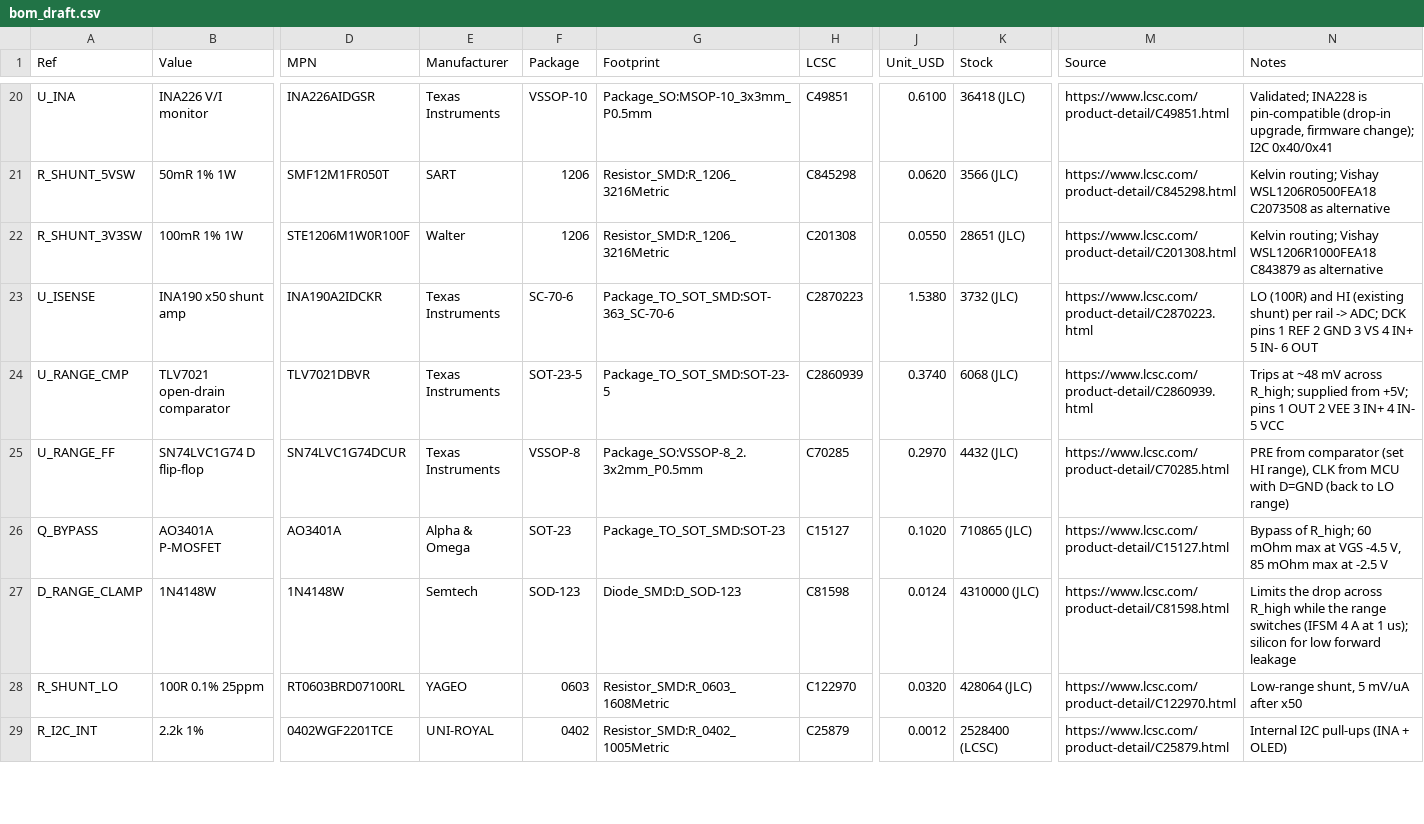
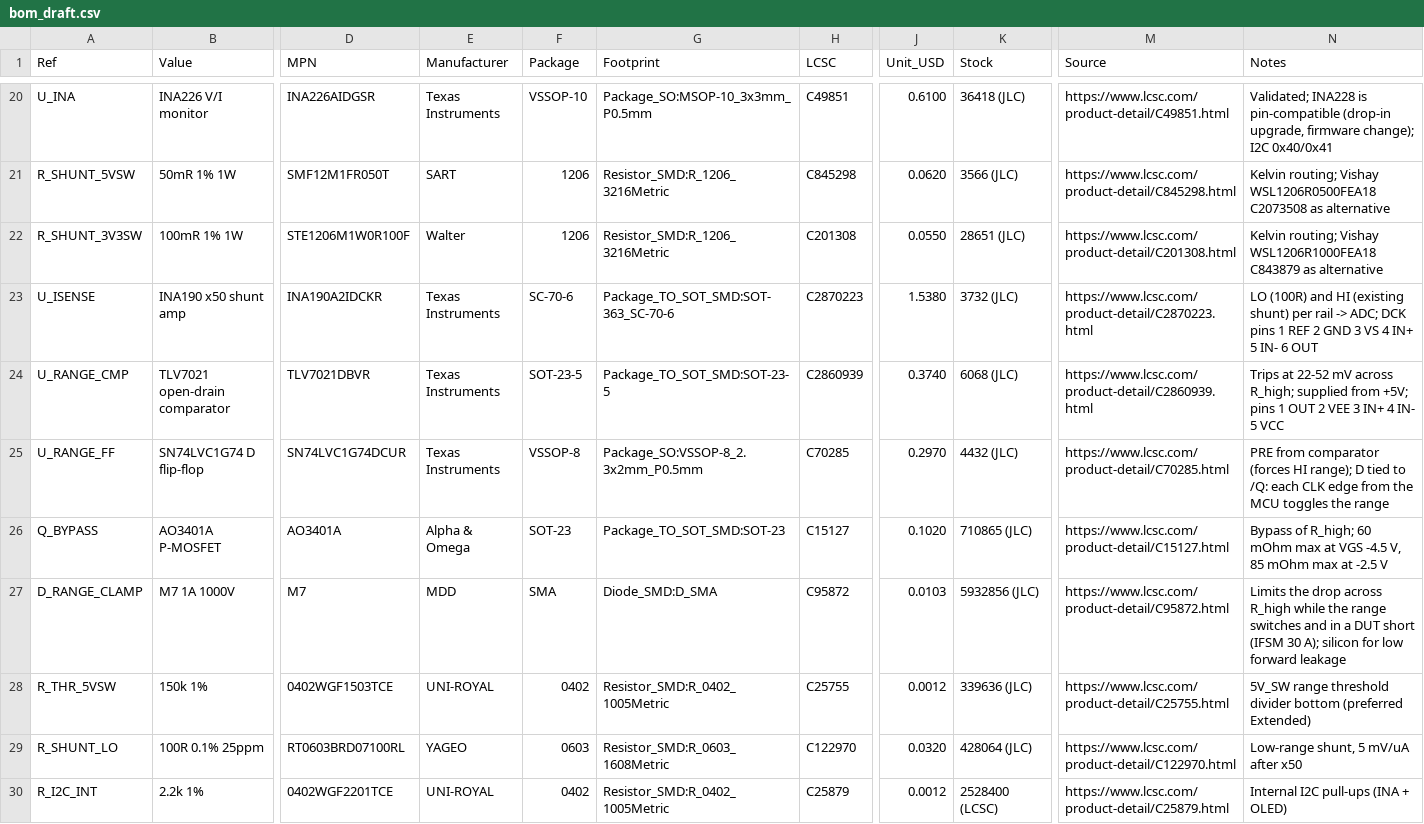
Before and after one commit to AlksGit/OOTY-, a CSV file: bom/bom_draft.csv, drawn as a sheet; only a part is shown, gaps mark what is left out; rows hold the shown columns only; the diff covers the shown part only; the diff names each change by its address in the sheet, - before the commit and + after, or states it on an @@ line.

```diff
--- a/bom/bom_draft.csv
+++ b/bom/bom_draft.csv
-N24 (Notes): Trips at ~48 mV across…
+N24 (Notes): Trips at 22-52 mV across…
-N25 (Notes): …from comparator (set HI range), CLK from MCU with D=GND (back to LO range)
+N25 (Notes): …from comparator (forces HI range); D tied to /Q: each CLK edge from the MCU toggles the range
-B27 (Value): 1N4148W
+B27 (Value): M7 1A 1000V
-D27 (MPN): 1N4148W
+D27 (MPN): M7
-E27 (Manufacturer): Semtech
+E27 (Manufacturer): MDD
-F27 (Package): SOD-123
+F27 (Package): SMA
-G27 (Footprint): Diode_SMD:D_SOD-123
+G27 (Footprint): Diode_SMD:D_SMA
-H27 (LCSC): C81598
+H27 (LCSC): C95872
-J27 (Unit_USD): 0.0124
+J27 (Unit_USD): 0.0103
-K27 (Stock): 4310000 (JLC)
+K27 (Stock): 5932856 (JLC)
-M27 (Source): https://www.lcsc.com/product-detail/C81598.html
+M27 (Source): https://www.lcsc.com/product-detail/C95872.html
-N27 (Notes): …range switches (IFSM 4 A at 1 us); silicon for…
+N27 (Notes): …range switches and in a DUT short (IFSM 30 A); silicon for…
+row 28: R_THR_5VSW | 150k 1% | 0402WGF1503TCE | UNI-ROYAL | 0402 | Resistor_SMD:R_0402_1005Metric | C25755 | 0.0012 | 339636 (JLC) | https://www.lcsc.com/product-detail/C25755.html | 5V_SW range threshold divider bottom (preferred Extended)
```
Also changed, not shown: 16 edited cells elsewhere in this file, 3 other files.
